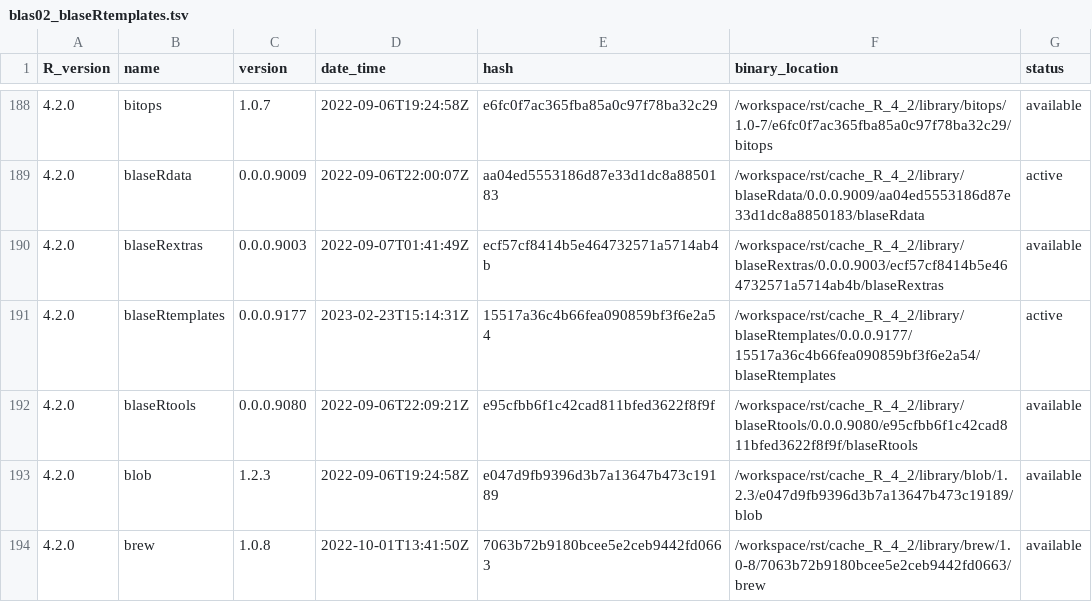
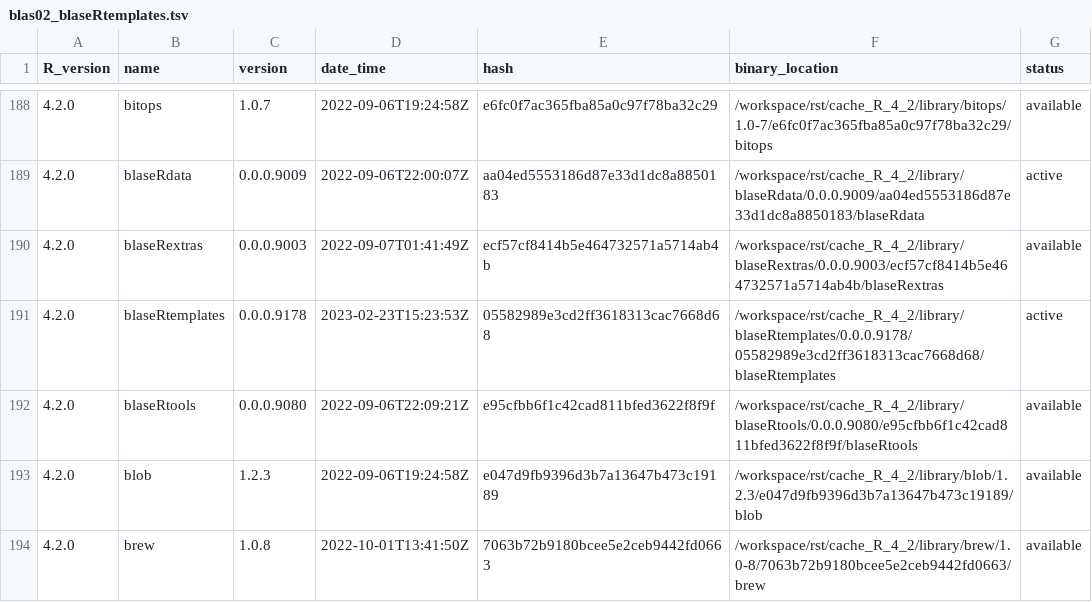
Before and after one commit to blaserlab/blaseRtemplates, a TSV file: library_catalogs/blas02_blaseRtemplates.tsv, drawn as a sheet; only a part is shown, gaps mark what is left out.

Commit message:
version 9179

```diff
--- a/library_catalogs/blas02_blaseRtemplates.tsv
+++ b/library_catalogs/blas02_blaseRtemplates.tsv
@@ -190,3 +190,3 @@ R_version	name	version	date_time	hash	binary_location	status
 4.2.0	blaseRextras	0.0.0.9003	2022-09-07T01:41:49Z	ecf57cf8414b5e464732571a5714ab4b	/workspace/rst/cache_R_4_2/library/blaseRextras/0.0.0.9003/ecf57cf8414b5e464732571a5714ab4b/blaseRextras	available
-4.2.0	blaseRtemplates	0.0.0.9177	2023-02-23T15:14:31Z	15517a36c4b66fea090859bf3f6e2a54	/workspace/rst/cache_R_4_2/library/blaseRtemplates/0.0.0.9177/15517a36c4b66fea090859bf3f6e2a54/blaseRtemplates	active
+4.2.0	blaseRtemplates	0.0.0.9178	2023-02-23T15:23:53Z	05582989e3cd2ff3618313cac7668d68	/workspace/rst/cache_R_4_2/library/blaseRtemplates/0.0.0.9178/05582989e3cd2ff3618313cac7668d68/blaseRtemplates	active
 4.2.0	blaseRtools	0.0.0.9080	2022-09-06T22:09:21Z	e95cfbb6f1c42cad811bfed3622f8f9f	/workspace/rst/cache_R_4_2/library/blaseRtools/0.0.0.9080/e95cfbb6f1c42cad811bfed3622f8f9f/blaseRtools	available
```
Also changed, not shown: 50 other files.
